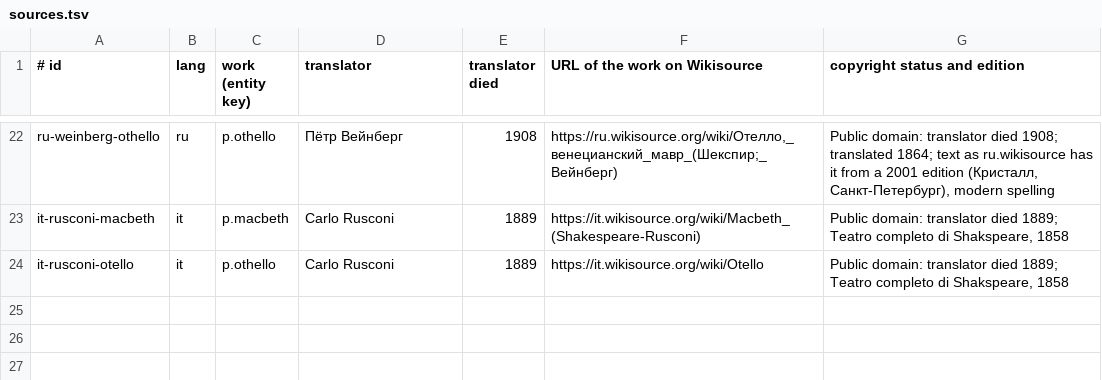
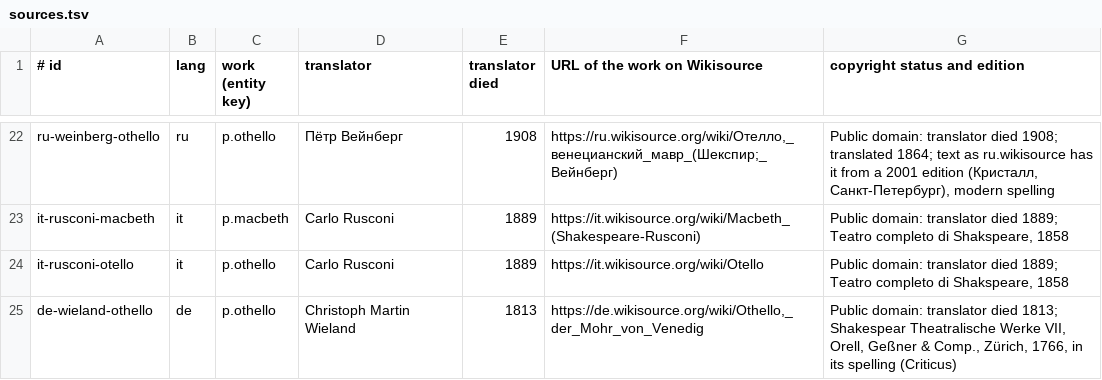
Before and after one commit to dcharlot65-personal/inspired-mile-web, a TSV file: scripts/lang-content/challenges/sources.tsv, drawn as a sheet; only a part is shown, gaps mark what is left out.

```diff
--- a/scripts/lang-content/challenges/sources.tsv
+++ b/scripts/lang-content/challenges/sources.tsv
@@ -24 +24,2 @@ it-rusconi-macbeth	it	p.macbeth	Carlo Rusconi	1889	https://it.wikisource.org/wik
 it-rusconi-otello	it	p.othello	Carlo Rusconi	1889	https://it.wikisource.org/wiki/Otello	Public domain: translator died 1889; Teatro completo di Shakspeare, 1858
+de-wieland-othello	de	p.othello	Christoph Martin Wieland	1813	https://de.wikisource.org/wiki/Othello,_der_Mohr_von_Venedig	Public domain: translator died 1813; Shakespear Theatralische Werke VII, Orell, Geßner & Comp., Zürich, 1766, in its spelling (Criticus)
```
Also changed, not shown: docs/language/data/challenges-dropped.tsv, scripts/lang-content/challenges/de.tsv, 4 other files.
